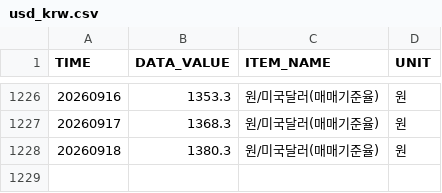
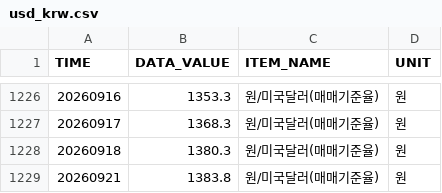
Before and after one commit to kihyunoh0317-dotcom/kho, a CSV file: usd_krw.csv, drawn as a sheet; only a part is shown, gaps mark what is left out.

```diff
--- a/usd_krw.csv
+++ b/usd_krw.csv
@@ -1228 +1228,2 @@
 20260918,1380.3,원/미국달러(매매기준율),원
+20260921,1383.8,원/미국달러(매매기준율),원
```
Also changed, not shown: bond_spread_3y.csv, ecos_corp_aa_3y.csv, 7 other files.
